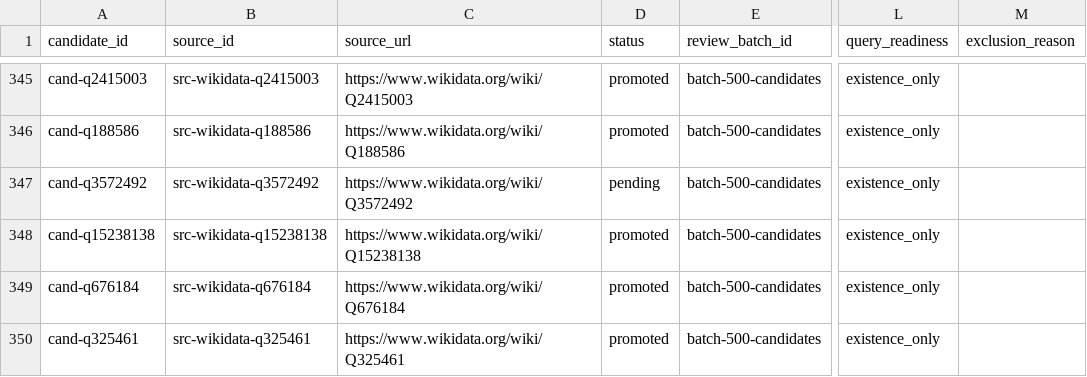
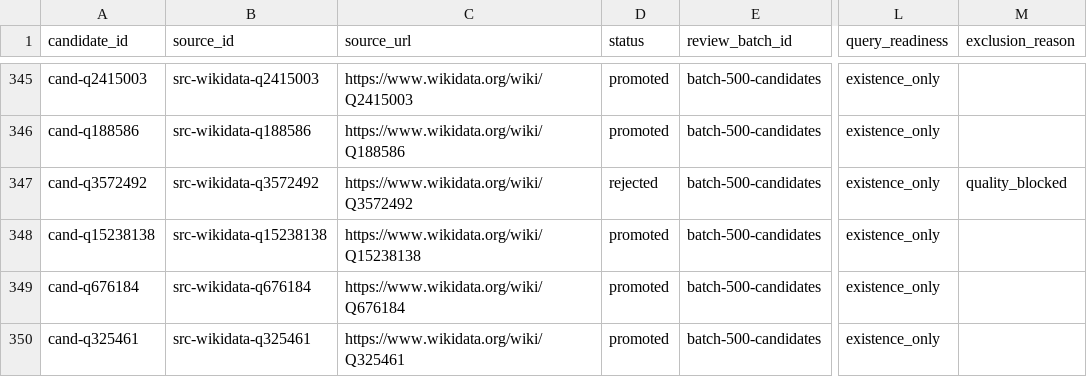
Before and after one commit to giodl73-repo/DUCHY, a TSV file: data/staging/candidates-500.tsv, drawn as a sheet; only a part is shown, gaps mark what is left out; the diff covers the shown part only; the diff names each change by its address in the sheet, - before the commit and + after, or states it on an @@ line.

```diff
--- a/data/staging/candidates-500.tsv
+++ b/data/staging/candidates-500.tsv
-D347 (status): pending
+D347 (status): rejected
-M347 (exclusion_reason): (empty)
+M347 (exclusion_reason): quality_blocked
```
Also changed, not shown: 26 edited cells elsewhere in this file, 20 other files.
